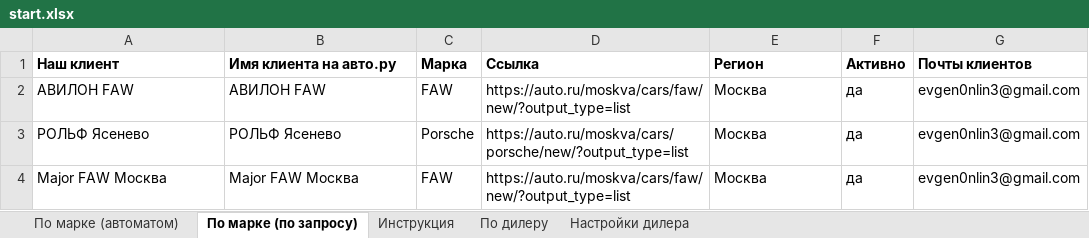
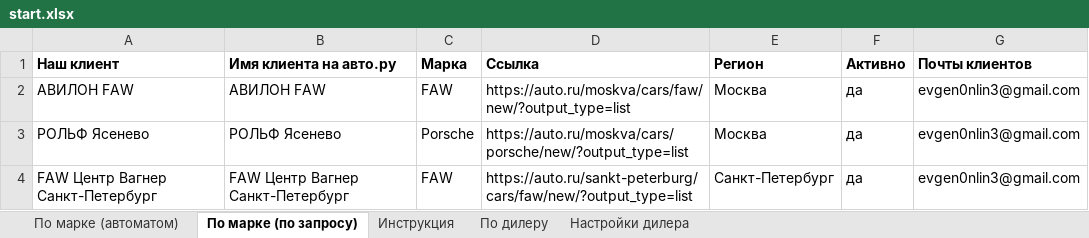
Before and after one commit to Online-Idea/autoru_parser, an Excel workbook: start.xlsx, sheet По марке (по запросу), drawn as a sheet; values as stored, in another font and other column widths than the file's, no borders; the diff names each change by its address in the sheet, - before the commit and + after, or states it on an @@ line.

```diff
--- a/start.xlsx (sheet По марке (по запросу))
+++ b/start.xlsx (sheet По марке (по запросу))
-A4 (Наш клиент): Major FAW Москва
+A4 (Наш клиент): FAW Центр Вагнер Санкт-Петербург
-B4 (Имя клиента на авто.ру): Major FAW Москва
+B4 (Имя клиента на авто.ру): FAW Центр Вагнер Санкт-Петербург
-D4 (Ссылка): https://auto.ru/moskva/cars/faw/new/?output_type=list
+D4 (Ссылка): https://auto.ru/sankt-peterburg/cars/faw/new/?output_type=list
-E4 (Регион): Москва
+E4 (Регион): Санкт-Петербург
```
Also changed, not shown: after_pandas.xlsx, 4 other files.
